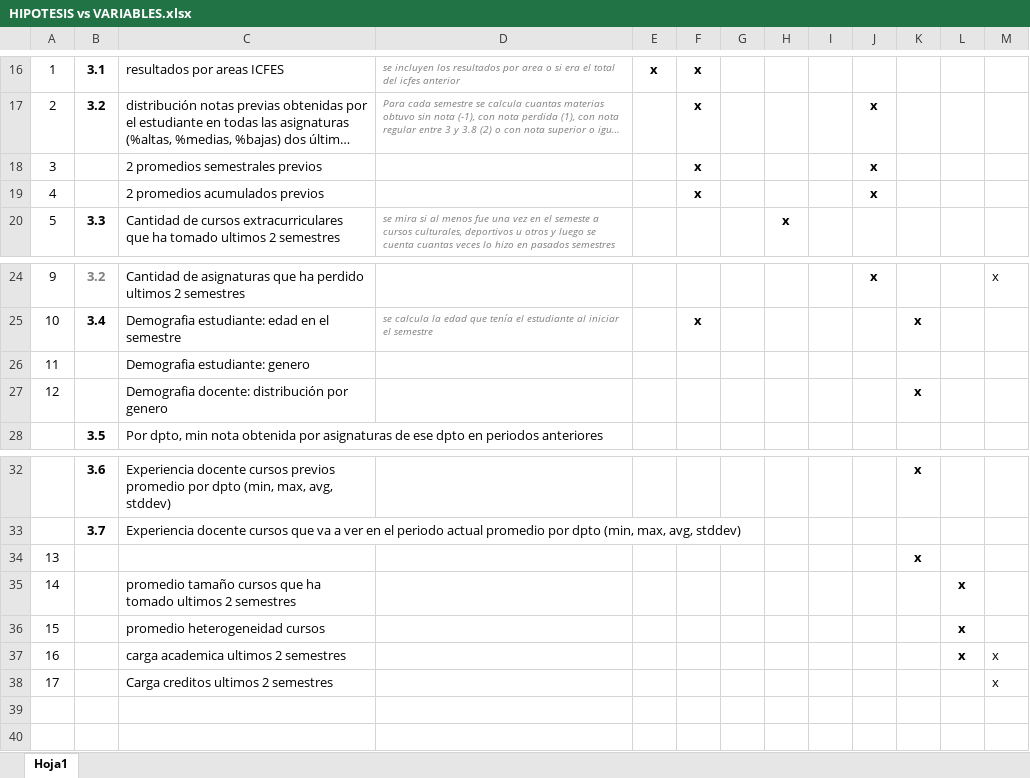
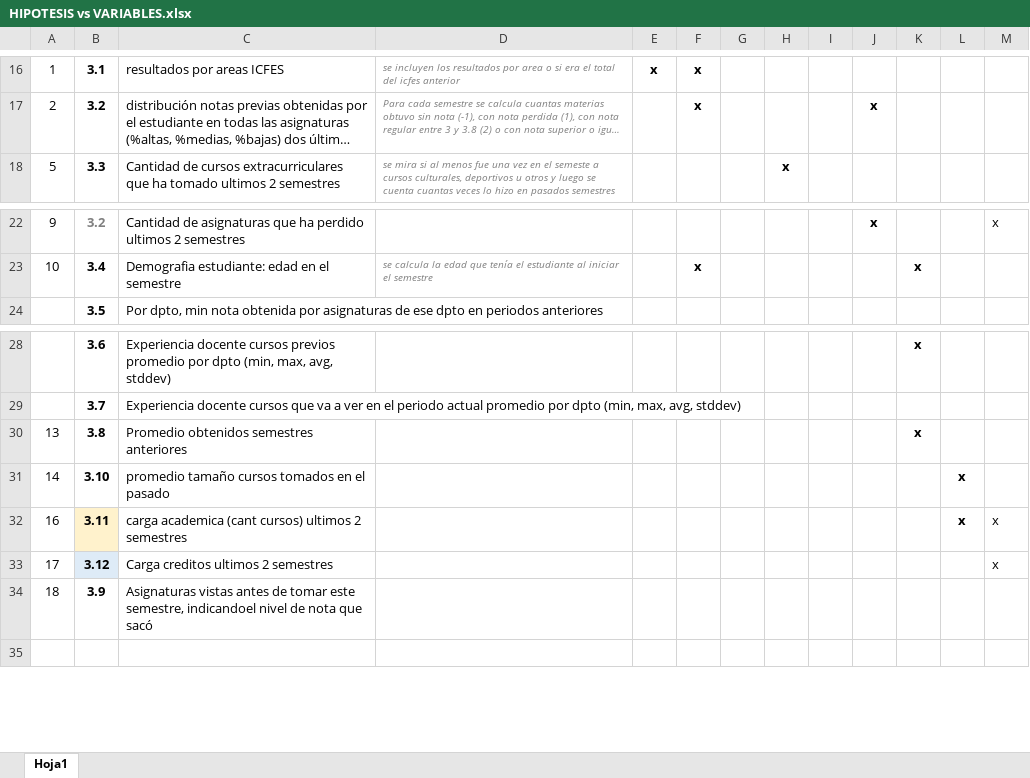
Before and after one commit to jaimereinoso2/UAOPiloto, an Excel workbook: HIPOTESIS vs VARIABLES.xlsx, sheet Hoja1, drawn as a sheet; only a part is shown, gaps mark what is left out; long unchanged cells end in …; values as stored, in another font and other column widths than the file's, no borders; removed rows and columns are numbered as before the commit, all else as after; the diff names each change by its address in the sheet, - before the commit and + after, or states it on an @@ line.

Commit message:
ya se cargóla historia del tamaño de los grupos y al cosa mejoró

```diff
--- a/HIPOTESIS vs VARIABLES.xlsx (sheet Hoja1)
+++ b/HIPOTESIS vs VARIABLES.xlsx (sheet Hoja1)
-row 18: 3 |  | 2 promedios semestrales previos |  |  | x |  |  |  | x
-row 19: 4 |  | 2 promedios acumulados previos |  |  | x |  |  |  | x
-row 26: 11 |  | Demografia estudiante: genero
-row 27: 12 |  | Demografia docente: distribución por genero |  |  |  |  |  |  |  | x
-B30: (empty)
+B30: 3.8
-C30: (empty)
+C30: Promedio obtenidos semestres anteriores
-B31: (empty)
+B31: 3.10
-C31: …tamaño cursos que ha tomado ultimos 2 semestres
+C31: …tamaño cursos tomados en el pasado
-row 36: 15 |  | promedio heterogeneidad cursos |  |  |  |  |  |  |  |  | x
-B32: (empty)
+B32: 3.11
-B32 fill: none
+B32 fill: #FFF2CC
-C32: carga academica ultimos 2 semestres
+C32: carga academica (cant cursos) ultimos 2 semestres
-B33: (empty)
+B33: 3.12
-B33 fill: none
+B33 fill: #DEEBF7
-row 34: (empty)
+row 34: 18 | 3.9 | Asignaturas vistas antes de tomar este semestre, indicandoel nivel de nota que sacó
```
Also changed, not shown: DATOS2.xlsx, 6 other files.
